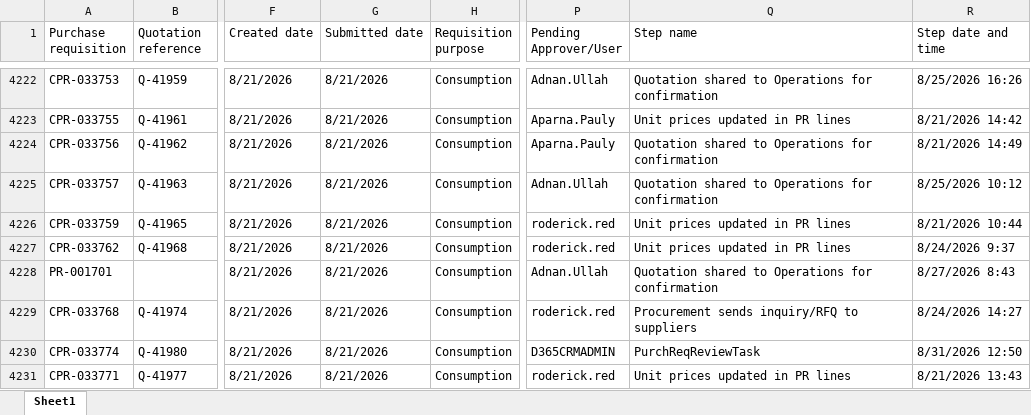
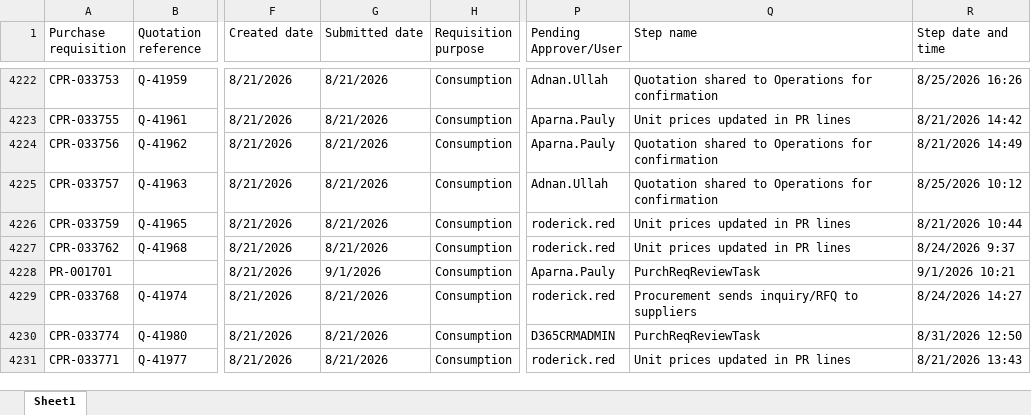
Before and after one commit to Chandansah605/PR-PO-Pipeline-Dashboard, an Excel workbook: pr.xlsx, sheet Sheet1, drawn as a sheet; only a part is shown, gaps mark what is left out; values as stored, in another font and other column widths than the file's, no borders; table styles not drawn; the diff covers the shown part only; the diff names each change by its address in the sheet, - before the commit and + after, or states it on an @@ line.

```diff
--- a/pr.xlsx (sheet Sheet1)
+++ b/pr.xlsx (sheet Sheet1)
-G4228 (Submitted date): 8/21/2026
+G4228 (Submitted date): 9/1/2026
-P4228 (Pending Approver/User): Adnan.Ullah
+P4228 (Pending Approver/User): Aparna.Pauly
-Q4228 (Step name): Quotation shared to Operations for confirmation
+Q4228 (Step name): PurchReqReviewTask
-R4228 (Step date and time): 8/27/2026 8:43
+R4228 (Step date and time): 9/1/2026 10:21
```
Also changed, not shown: 24 added rows and 84 edited cells elsewhere in this sheet, po.xlsx.
